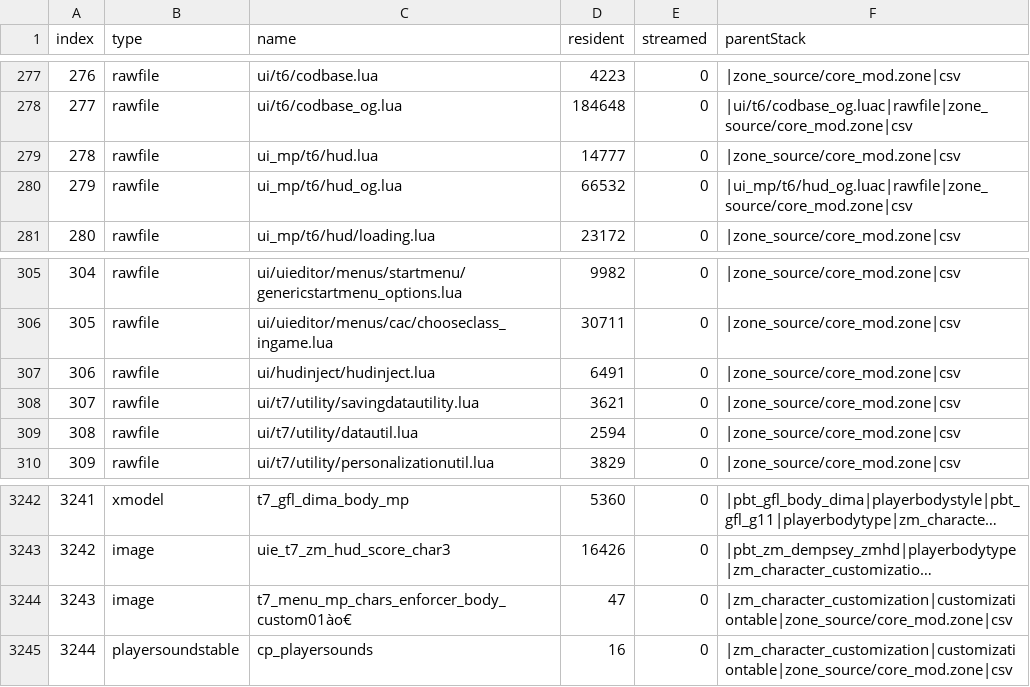
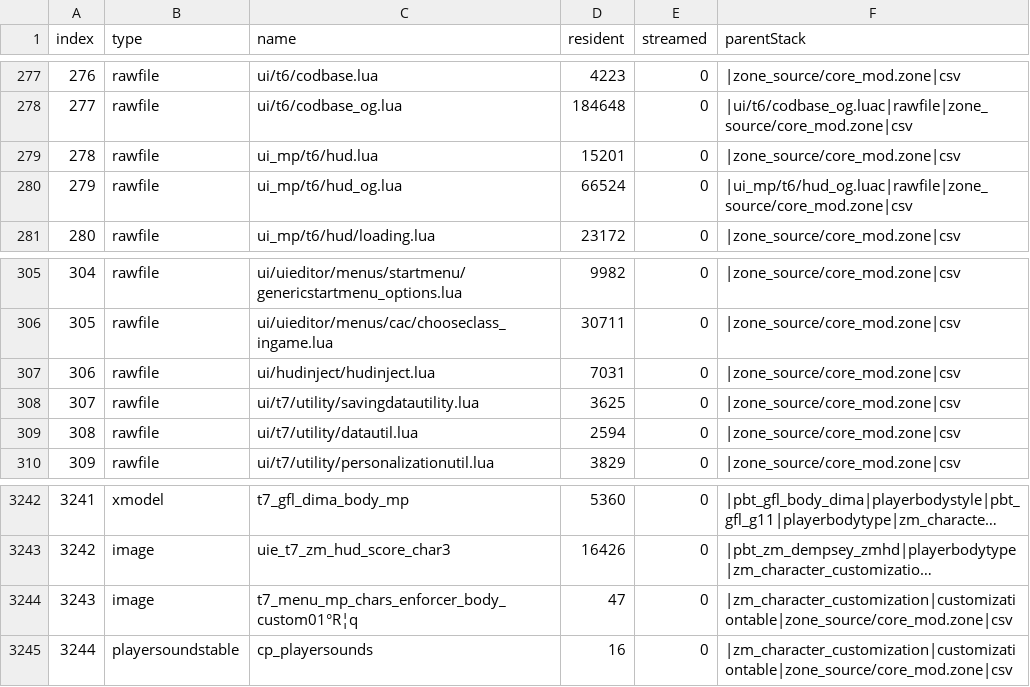
Before and after one commit to Loyalists/gflt7, a CSV file: mods/gfl/zone_source/all/assetinfo/core_mod.csv, drawn as a sheet; only a part is shown, gaps mark what is left out; long unchanged cells end in …; the diff names each change by its address in the sheet, - before the commit and + after, or states it on an @@ line.

```diff
--- a/mods/gfl/zone_source/all/assetinfo/core_mod.csv
+++ b/mods/gfl/zone_source/all/assetinfo/core_mod.csv
-D279 (resident): 14777
+D279 (resident): 15201
-D280 (resident): 66532
+D280 (resident): 66524
-D307 (resident): 6491
+D307 (resident): 7031
-D308 (resident): 3621
+D308 (resident): 3625
-C3244 (name): t7_menu_mp_chars_enforcer_body_custom01ào€
+C3244 (name): t7_menu_mp_chars_enforcer_body_custom01°R¦q
```
Also changed, not shown: mods/gfl/zone_source/all/assetinfo/zm_mod.csv, 6 other files.
